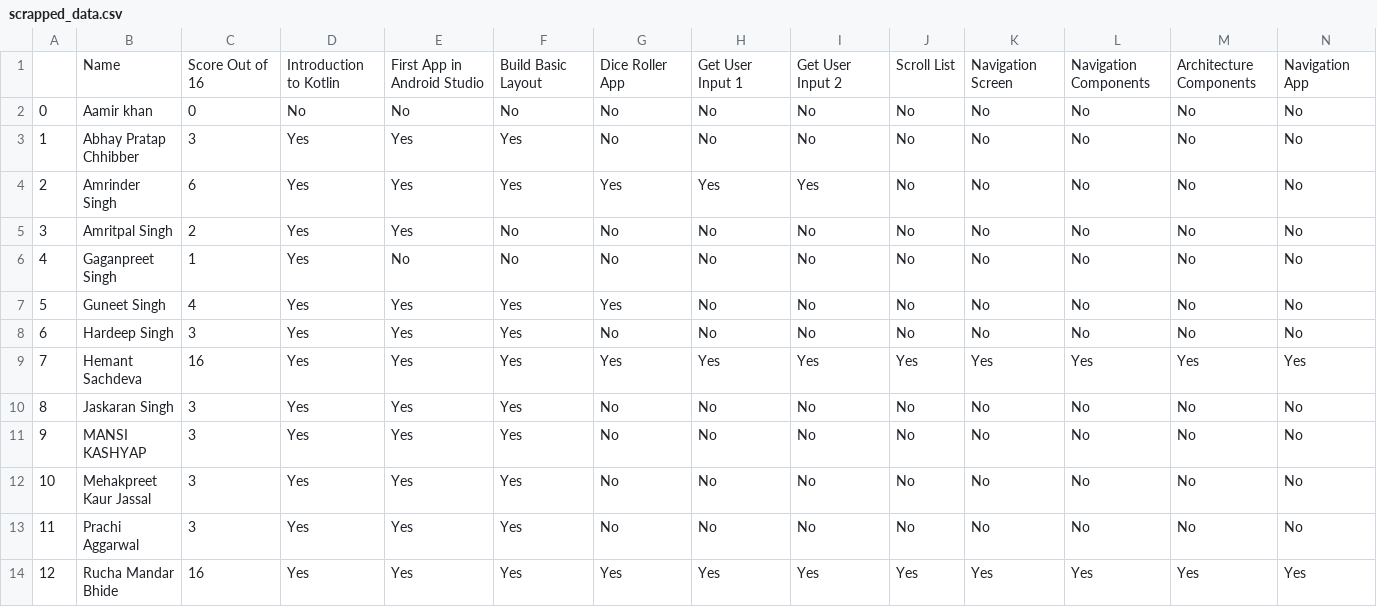
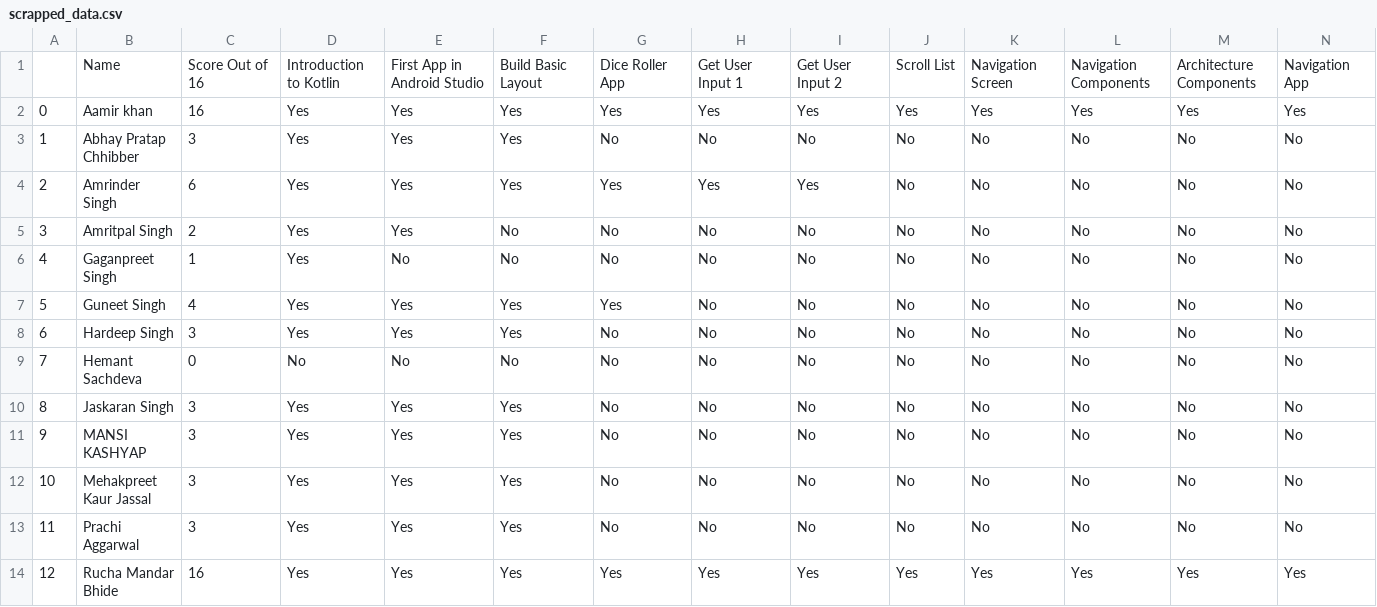
Before and after one commit to HemantSachdeva/google_developers_profile_scraper, a CSV file: data/scrapped_data.csv, drawn as a sheet; only a part is shown; the diff covers the shown part only; the diff names each change by its address in the sheet, - before the commit and + after, or states it on an @@ line.

```diff
--- a/data/scrapped_data.csv
+++ b/data/scrapped_data.csv
-C2: 0
+C2: 16
-D2: No
+D2: Yes
-E2: No
+E2: Yes
-F2: No
+F2: Yes
-G2: No
+G2: Yes
-H2: No
+H2: Yes
-I2: No
+I2: Yes
-J2: No
+J2: Yes
-K2: No
+K2: Yes
-L2: No
+L2: Yes
-M2: No
+M2: Yes
-N2: No
+N2: Yes
-C9: 16
+C9: 0
-D9: Yes
+D9: No
-E9: Yes
+E9: No
-F9: Yes
+F9: No
-G9: Yes
+G9: No
-H9: Yes
+H9: No
-I9: Yes
+I9: No
-J9: Yes
+J9: No
-K9: Yes
+K9: No
-L9: Yes
+L9: No
-M9: Yes
+M9: No
-N9: Yes
+N9: No
```
Also changed, not shown: 12 edited cells elsewhere in this file, 1 other file.
